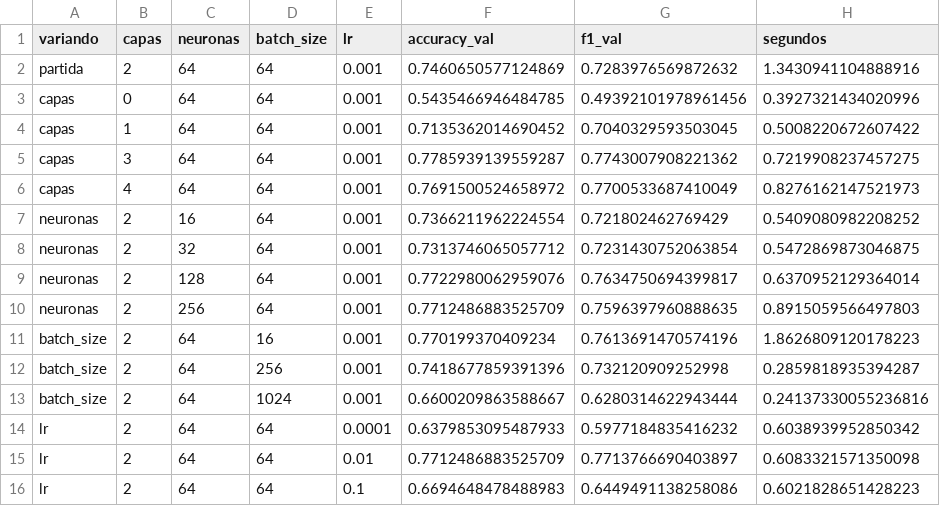
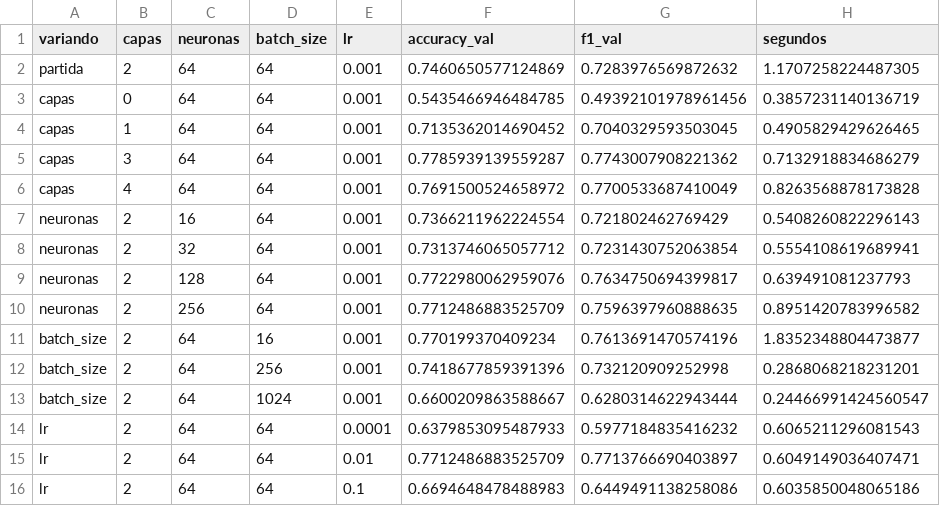
Before and after one commit to JavierCagigal/proy-redesneuronales, a CSV file: redes neuronales/resultados/experimentos.csv, drawn as a sheet.

```diff
--- a/redes neuronales/resultados/experimentos.csv
+++ b/redes neuronales/resultados/experimentos.csv
@@ -1,16 +1,16 @@
 variando,capas,neuronas,batch_size,lr,accuracy_val,f1_val,segundos
-partida,2,64,64,0.001,0.7460650577124869,0.7283976569872632,1.3430941104888916
-capas,0,64,64,0.001,0.5435466946484785,0.49392101978961456,0.3927321434020996
-capas,1,64,64,0.001,0.7135362014690452,0.7040329593503045,0.5008220672607422
-capas,3,64,64,0.001,0.7785939139559287,0.7743007908221362,0.7219908237457275
-capas,4,64,64,0.001,0.7691500524658972,0.7700533687410049,0.8276162147521973
-neuronas,2,16,64,0.001,0.7366211962224554,0.721802462769429,0.5409080982208252
-neuronas,2,32,64,0.001,0.7313746065057712,0.7231430752063854,0.5472869873046875
-neuronas,2,128,64,0.001,0.7722980062959076,0.7634750694399817,0.6370952129364014
-neuronas,2,256,64,0.001,0.7712486883525709,0.7596397960888635,0.8915059566497803
-batch_size,2,64,16,0.001,0.770199370409234,0.7613691470574196,1.8626809120178223
-batch_size,2,64,256,0.001,0.7418677859391396,0.732120909252998,0.2859818935394287
-batch_size,2,64,1024,0.001,0.6600209863588667,0.6280314622943444,0.24137330055236816
-lr,2,64,64,0.0001,0.6379853095487933,0.5977184835416232,0.6038939952850342
-lr,2,64,64,0.01,0.7712486883525709,0.7713766690403897,0.6083321571350098
-lr,2,64,64,0.1,0.6694648478488983,0.6449491138258086,0.6021828651428223
+partida,2,64,64,0.001,0.7460650577124869,0.7283976569872632,1.1707258224487305
+capas,0,64,64,0.001,0.5435466946484785,0.49392101978961456,0.3857231140136719
+capas,1,64,64,0.001,0.7135362014690452,0.7040329593503045,0.4905829429626465
+capas,3,64,64,0.001,0.7785939139559287,0.7743007908221362,0.7132918834686279
+capas,4,64,64,0.001,0.7691500524658972,0.7700533687410049,0.8263568878173828
+neuronas,2,16,64,0.001,0.7366211962224554,0.721802462769429,0.5408260822296143
+neuronas,2,32,64,0.001,0.7313746065057712,0.7231430752063854,0.5554108619689941
+neuronas,2,128,64,0.001,0.7722980062959076,0.7634750694399817,0.639491081237793
+neuronas,2,256,64,0.001,0.7712486883525709,0.7596397960888635,0.8951420783996582
+batch_size,2,64,16,0.001,0.770199370409234,0.7613691470574196,1.8352348804473877
+batch_size,2,64,256,0.001,0.7418677859391396,0.732120909252998,0.2868068218231201
+batch_size,2,64,1024,0.001,0.6600209863588667,0.6280314622943444,0.24466991424560547
+lr,2,64,64,0.0001,0.6379853095487933,0.5977184835416232,0.6065211296081543
+lr,2,64,64,0.01,0.7712486883525709,0.7713766690403897,0.6049149036407471
+lr,2,64,64,0.1,0.6694648478488983,0.6449491138258086,0.6035850048065186
```
Also changed, not shown: 3 other files.
